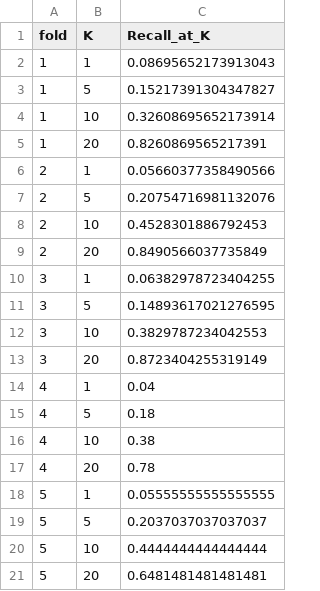
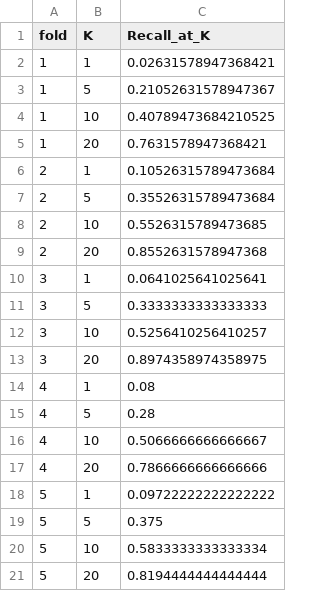
Before and after one commit to jONATHENsy/rif-ML, a CSV file: unsupMLproj/predict/PU_RF_eval_recall_at_k.csv, drawn as a sheet.

```diff
--- a/unsupMLproj/predict/PU_RF_eval_recall_at_k.csv
+++ b/unsupMLproj/predict/PU_RF_eval_recall_at_k.csv
@@ -1,21 +1,21 @@
 fold,K,Recall_at_K
-1,1,0.08695652173913043
-1,5,0.15217391304347827
-1,10,0.32608695652173914
-1,20,0.8260869565217391
-2,1,0.05660377358490566
-2,5,0.20754716981132076
-2,10,0.4528301886792453
-2,20,0.8490566037735849
-3,1,0.06382978723404255
-3,5,0.14893617021276595
-3,10,0.3829787234042553
-3,20,0.8723404255319149
-4,1,0.04
-4,5,0.18
-4,10,0.38
-4,20,0.78
-5,1,0.05555555555555555
-5,5,0.2037037037037037
-5,10,0.4444444444444444
-5,20,0.6481481481481481
+1,1,0.02631578947368421
+1,5,0.21052631578947367
+1,10,0.40789473684210525
+1,20,0.7631578947368421
+2,1,0.10526315789473684
+2,5,0.35526315789473684
+2,10,0.5526315789473685
+2,20,0.8552631578947368
+3,1,0.0641025641025641
+3,5,0.3333333333333333
+3,10,0.5256410256410257
+3,20,0.8974358974358975
+4,1,0.08
+4,5,0.28
+4,10,0.5066666666666667
+4,20,0.7866666666666666
+5,1,0.09722222222222222
+5,5,0.375
+5,10,0.5833333333333334
+5,20,0.8194444444444444
```
Also changed, not shown: unsupMLproj/output/cluster_labels_all_methods_auto.csv, unsupMLproj/output/silhouette_all_methods_auto.csv, 35 other files.
